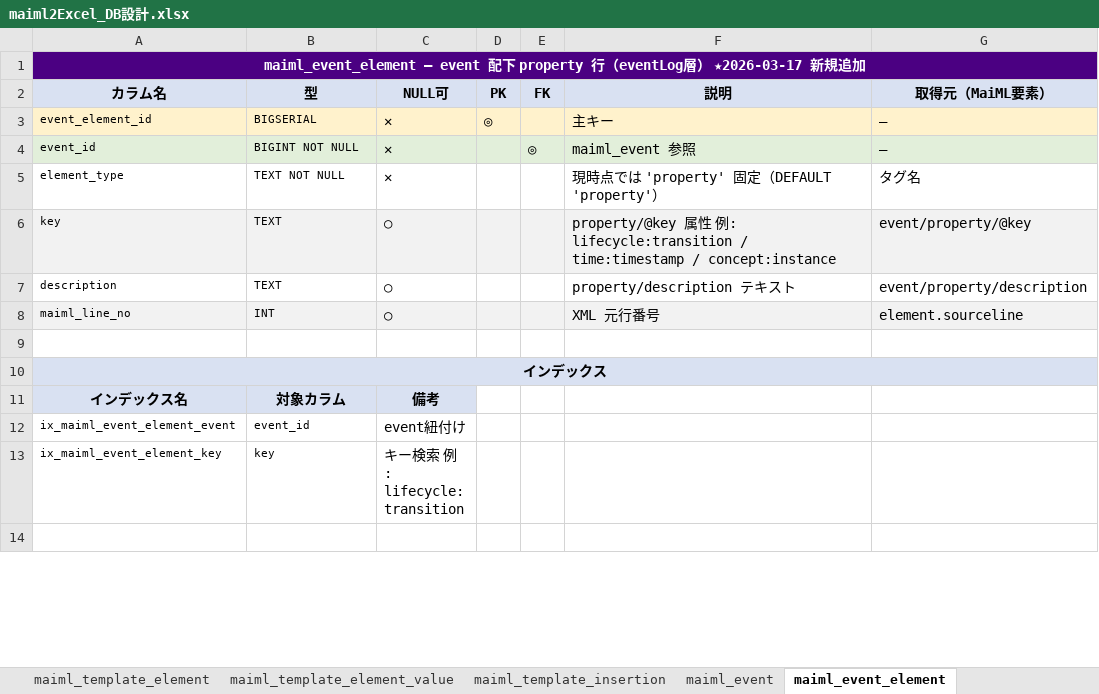
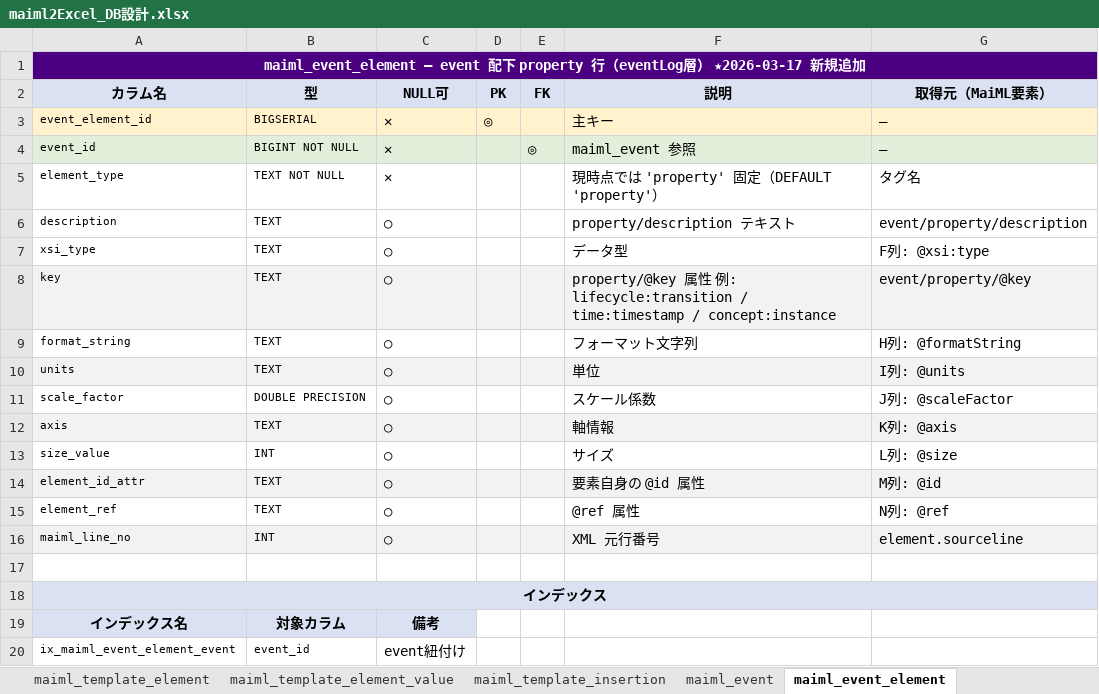
Before and after one commit to HisashiShimada/AlcheMia_Prod_PH2, an Excel workbook: docs/MaiML_OpenData_Pipeline/DB検討/maiml2Excel_DB設計.xlsx, sheet maiml_event_element, drawn as a sheet; only a part is shown; the shorter side is filled out with more unchanged rows; values as stored, in another font and other column widths than the file's, no borders; the diff names each change by its address in the sheet, - before the commit and + after, or states it on an @@ line.

```diff
--- a/docs/MaiML_OpenData_Pipeline/DB検討/maiml2Excel_DB設計.xlsx (sheet maiml_event_element)
+++ b/docs/MaiML_OpenData_Pipeline/DB検討/maiml2Excel_DB設計.xlsx (sheet maiml_event_element)
@@ row 7 moved to row 6: description @@
+row 7: xsi_type | TEXT | ○ |  |  | データ型 | F列: @xsi:type
+row 9: format_string | TEXT | ○ |  |  | フォーマット文字列 | H列: @formatString
+row 10: units | TEXT | ○ |  |  | 単位 | I列: @units
+row 11: scale_factor | DOUBLE PRECISION | ○ |  |  | スケール係数 | J列: @scaleFactor
+row 12: axis | TEXT | ○ |  |  | 軸情報 | K列: @axis
+row 13: size_value | INT | ○ |  |  | サイズ | L列: @size
+row 14: element_id_attr | TEXT | ○ |  |  | 要素自身の @id 属性 | M列: @id
+row 15: element_ref | TEXT | ○ |  |  | @ref 属性 | N列: @ref
```
Also changed, not shown: 27 other files.
